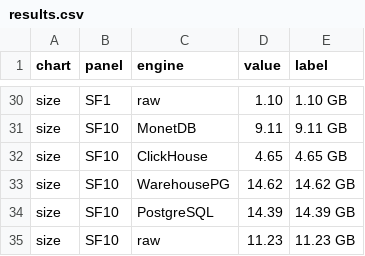
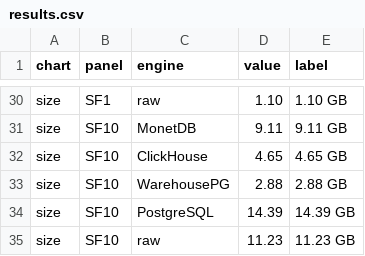
Before and after one commit to jsc0218/tpch-docker, a CSV file: charts/results.csv, drawn as a sheet; only a part is shown, gaps mark what is left out; the diff covers the shown part only.

```diff
--- a/charts/results.csv
+++ b/charts/results.csv
@@ -32,3 +32,3 @@ size,SF10,MonetDB,9.11,9.11 GB
 size,SF10,ClickHouse,4.65,4.65 GB
-size,SF10,WarehousePG,14.62,14.62 GB
+size,SF10,WarehousePG,2.88,2.88 GB
 size,SF10,PostgreSQL,14.39,14.39 GB
```
Also changed, not shown: 14 edited cells elsewhere in this file, 4 other files.
